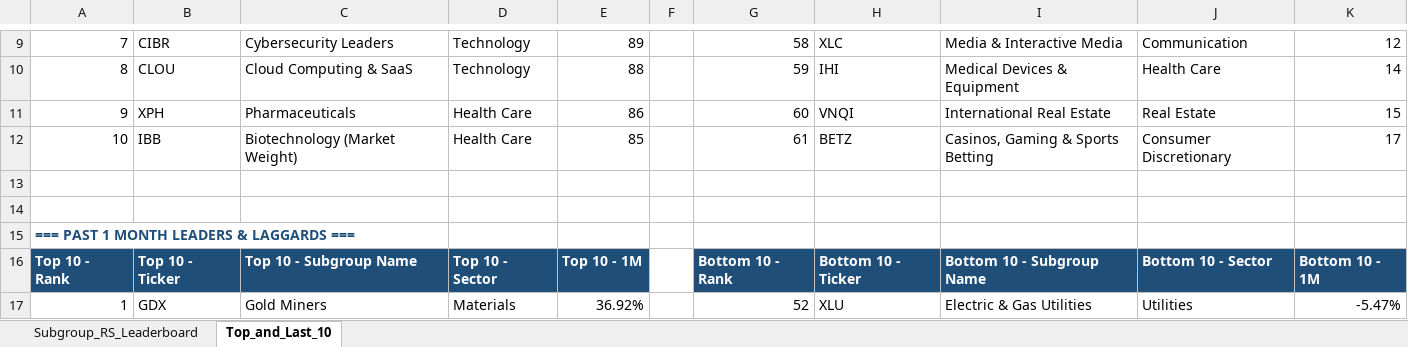
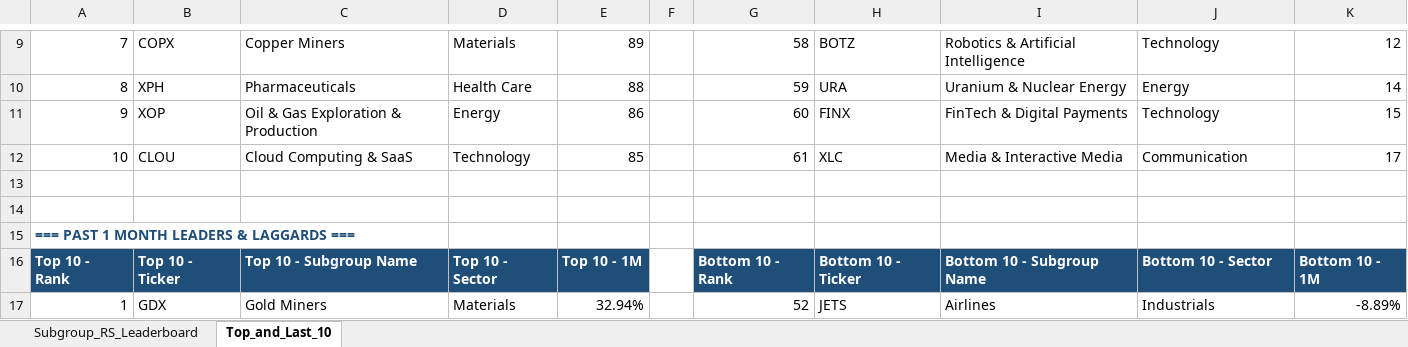
Before and after one commit to Jamesssurfer/SubGroup-Tracker, an Excel workbook: Subgroup_RS_Leaderboard.xlsx, sheet Top_and_Last_10, drawn as a sheet; only a part is shown, gaps mark what is left out; values as stored, in another font and other column widths than the file's, no borders; formulas without a stored value are shown as written; the diff covers the shown part only; the diff names each change by its address in the sheet, - before the commit and + after, or states it on an @@ line.

```diff
--- a/Subgroup_RS_Leaderboard.xlsx (sheet Top_and_Last_10)
+++ b/Subgroup_RS_Leaderboard.xlsx (sheet Top_and_Last_10)
-B9: CIBR
+B9: COPX
-C9: Cybersecurity Leaders
+C9: Copper Miners
-D9: Technology
+D9: Materials
-H9: XLC
+H9: BOTZ
-I9: Media & Interactive Media
+I9: Robotics & Artificial Intelligence
-J9: Communication
+J9: Technology
-B10: CLOU
+B10: XPH
-C10: Cloud Computing & SaaS
+C10: Pharmaceuticals
-D10: Technology
+D10: Health Care
-H10: IHI
+H10: URA
-I10: Medical Devices & Equipment
+I10: Uranium & Nuclear Energy
-J10: Health Care
+J10: Energy
-B11: XPH
+B11: XOP
-C11: Pharmaceuticals
+C11: Oil & Gas Exploration & Production
-D11: Health Care
+D11: Energy
-H11: VNQI
+H11: FINX
-I11: International Real Estate
+I11: FinTech & Digital Payments
-J11: Real Estate
+J11: Technology
-B12: IBB
+B12: CLOU
-C12: Biotechnology (Market Weight)
+C12: Cloud Computing & SaaS
-D12: Health Care
+D12: Technology
-H12: BETZ
+H12: XLC
-I12: Casinos, Gaming & Sports Betting
+I12: Media & Interactive Media
-J12: Consumer Discretionary
+J12: Communication
-E17: 36.92%
+E17: 32.94%
-H17: XLU
+H17: JETS
-I17: Electric & Gas Utilities
+I17: Airlines
-J17: Utilities
+J17: Industrials
-K17: -5.47%
+K17: -8.89%
```
Also changed, not shown: 12 added rows, 12 removed rows and 191 edited cells elsewhere in this sheet, sheet Subgroup_RS_Leaderboard.
